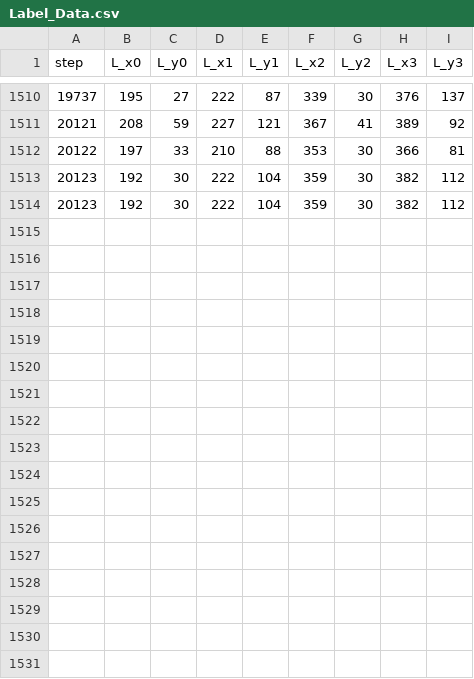
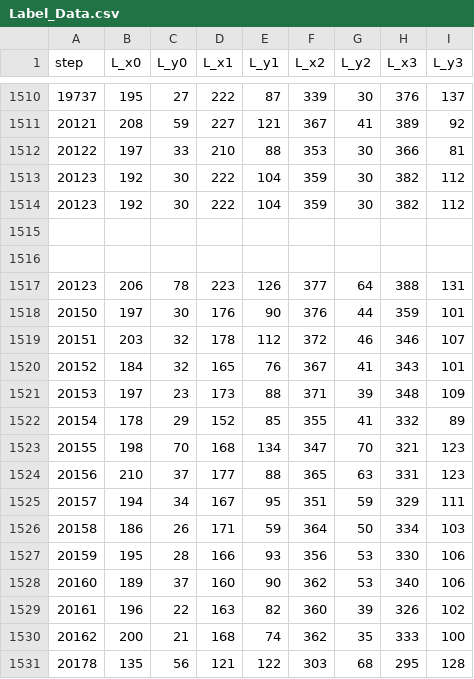
Before and after one commit to Felipe-Tommaselli/nn_lidar_perception, a CSV file: assets/tags/Label_Data.csv, drawn as a sheet; only a part is shown, gaps mark what is left out.

```diff
--- a/assets/tags/Label_Data.csv
+++ b/assets/tags/Label_Data.csv
@@ -1514 +1514,18 @@ step, L_x0, L_y0, L_x1, L_y1, L_x2, L_y2, L_x3, L_y3
 20123, 192, 30,  222, 104, 359, 30, 382, 112
+
+
+20123, 206, 78,  223, 126, 377, 64, 388, 131
+20150, 197, 30,  176, 90, 376, 44, 359, 101
+20151, 203, 32,  178, 112, 372, 46, 346, 107
+20152, 184, 32,  165, 76, 367, 41, 343, 101
+20153, 197, 23,  173, 88, 371, 39, 348, 109
+20154, 178, 29,  152, 85, 355, 41, 332, 89
+20155, 198, 70,  168, 134, 347, 70, 321, 123
+20156, 210, 37,  177, 88, 365, 63, 331, 123
+20157, 194, 34,  167, 95, 351, 59, 329, 111
+20158, 186, 26,  171, 59, 364, 50, 334, 103
+20159, 195, 28,  166, 93, 356, 53, 330, 106
+20160, 189, 37,  160, 90, 362, 53, 340, 106
+20161, 196, 22,  163, 82, 360, 39, 326, 102
+20162, 200, 21,  168, 74, 362, 35, 333, 100
+20178, 135, 56,  121, 122, 303, 68, 295, 128
```
Also changed, not shown: 14 other files.
